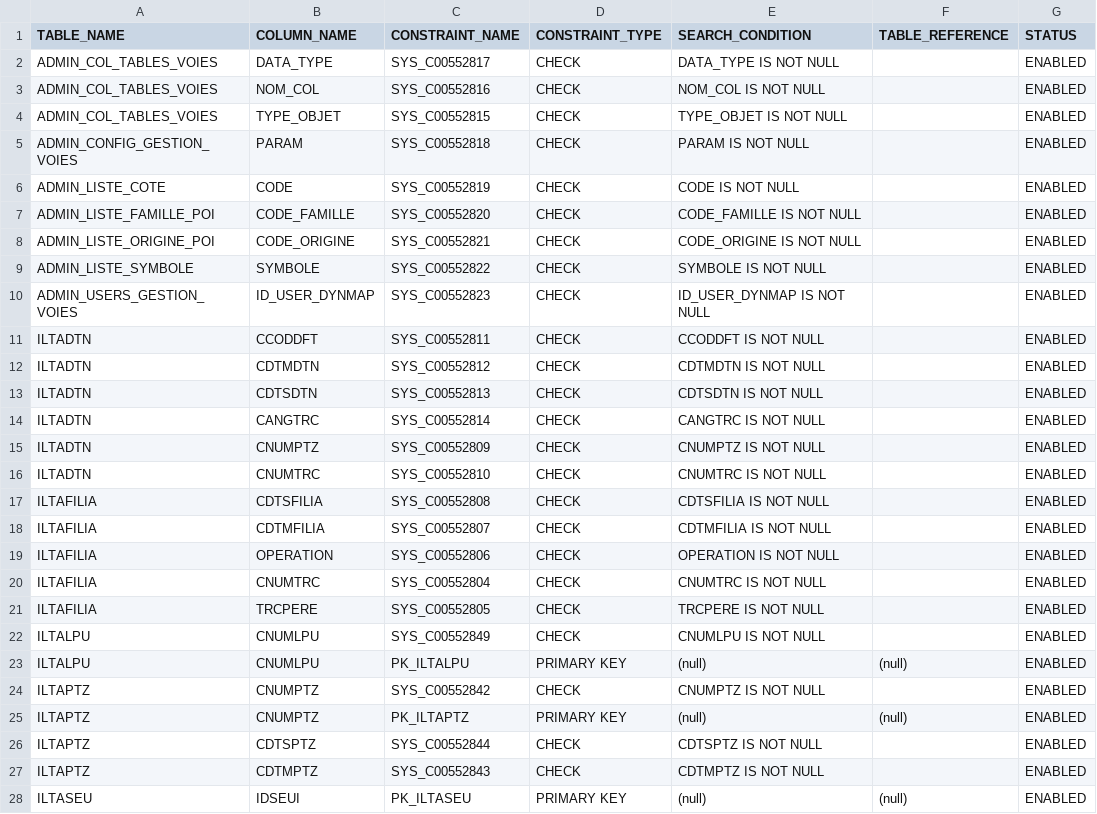
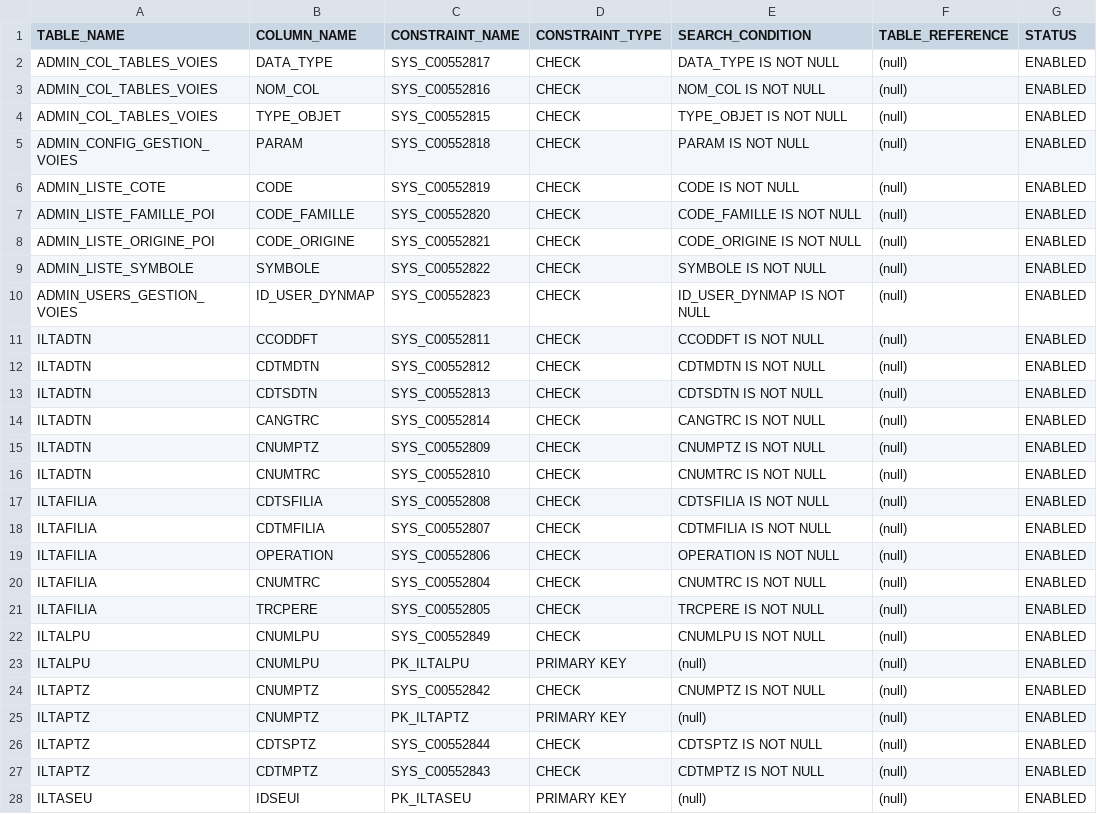
Before and after one commit to meldig/basevoie, a TSV file: contraintes_base_voie.tsv, drawn as a sheet; only a part is shown; the diff covers the shown part only; the diff names each change by its address in the sheet, - before the commit and + after, or states it on an @@ line.

Commit message:
coquilles

```diff
--- a/contraintes_base_voie.tsv
+++ b/contraintes_base_voie.tsv
-F2:F22 (TABLE_REFERENCE): (empty)
+F2:F22 (TABLE_REFERENCE): (null)
-F24 (TABLE_REFERENCE): (empty)
+F24 (TABLE_REFERENCE): (null)
-F26:F27 (TABLE_REFERENCE): (empty)
+F26:F27 (TABLE_REFERENCE): (null)
```
Also changed, not shown: 37 edited cells elsewhere in this file.
